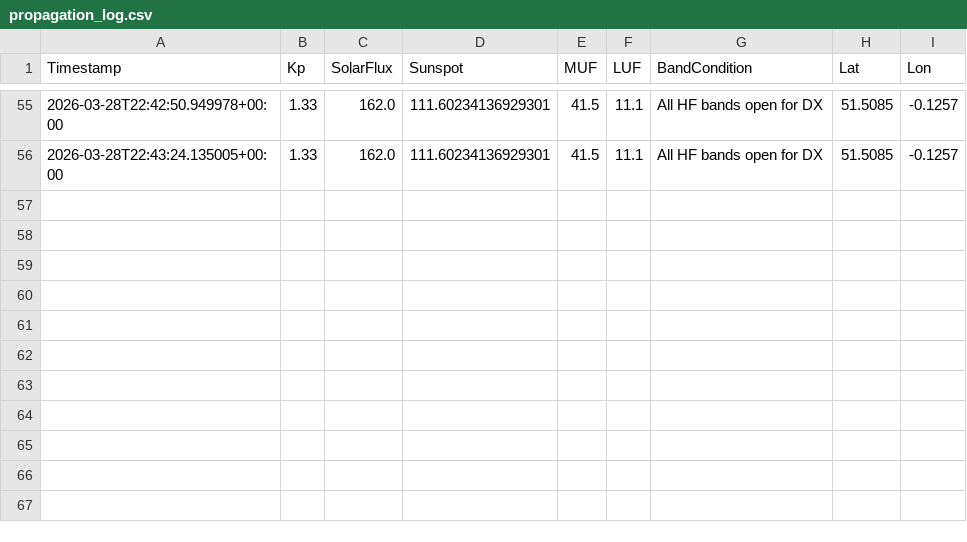
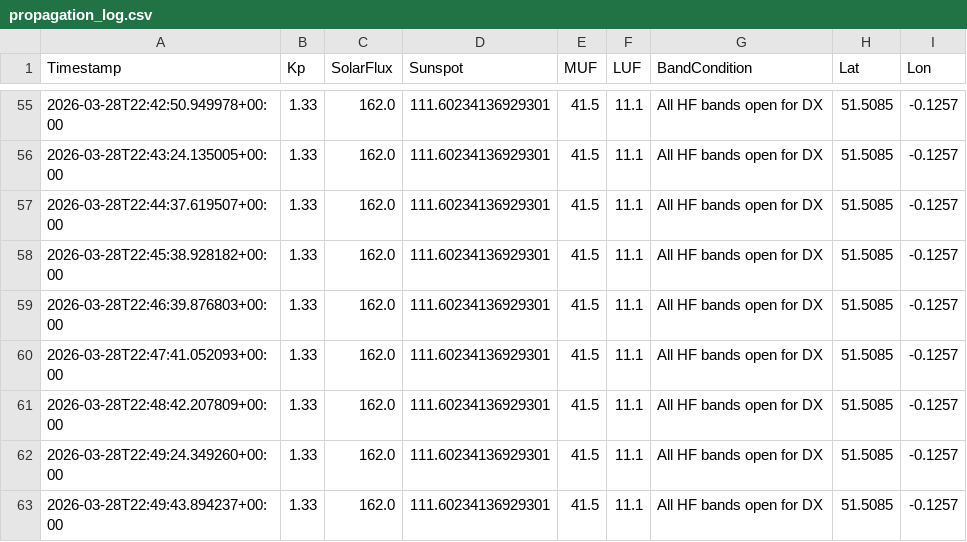
Before and after one commit to thevenomv/OrbitRx-Propagation-Monitor, a CSV file: propagation_log.csv, drawn as a sheet; only a part is shown, gaps mark what is left out.

```diff
--- a/propagation_log.csv
+++ b/propagation_log.csv
@@ -56 +56,8 @@ Timestamp,Kp,SolarFlux,Sunspot,MUF,LUF,BandCondition,Lat,Lon
 2026-03-28T22:43:24.135005+00:00,1.33,162.0,111.60234136929301,41.5,11.1,All HF bands open for DX,51.5085,-0.1257
+2026-03-28T22:44:37.619507+00:00,1.33,162.0,111.60234136929301,41.5,11.1,All HF bands open for DX,51.5085,-0.1257
+2026-03-28T22:45:38.928182+00:00,1.33,162.0,111.60234136929301,41.5,11.1,All HF bands open for DX,51.5085,-0.1257
+2026-03-28T22:46:39.876803+00:00,1.33,162.0,111.60234136929301,41.5,11.1,All HF bands open for DX,51.5085,-0.1257
+2026-03-28T22:47:41.052093+00:00,1.33,162.0,111.60234136929301,41.5,11.1,All HF bands open for DX,51.5085,-0.1257
+2026-03-28T22:48:42.207809+00:00,1.33,162.0,111.60234136929301,41.5,11.1,All HF bands open for DX,51.5085,-0.1257
+2026-03-28T22:49:24.349260+00:00,1.33,162.0,111.60234136929301,41.5,11.1,All HF bands open for DX,51.5085,-0.1257
+2026-03-28T22:49:43.894237+00:00,1.33,162.0,111.60234136929301,41.5,11.1,All HF bands open for DX,51.5085,-0.1257
```
Also changed, not shown: 2 other files.
